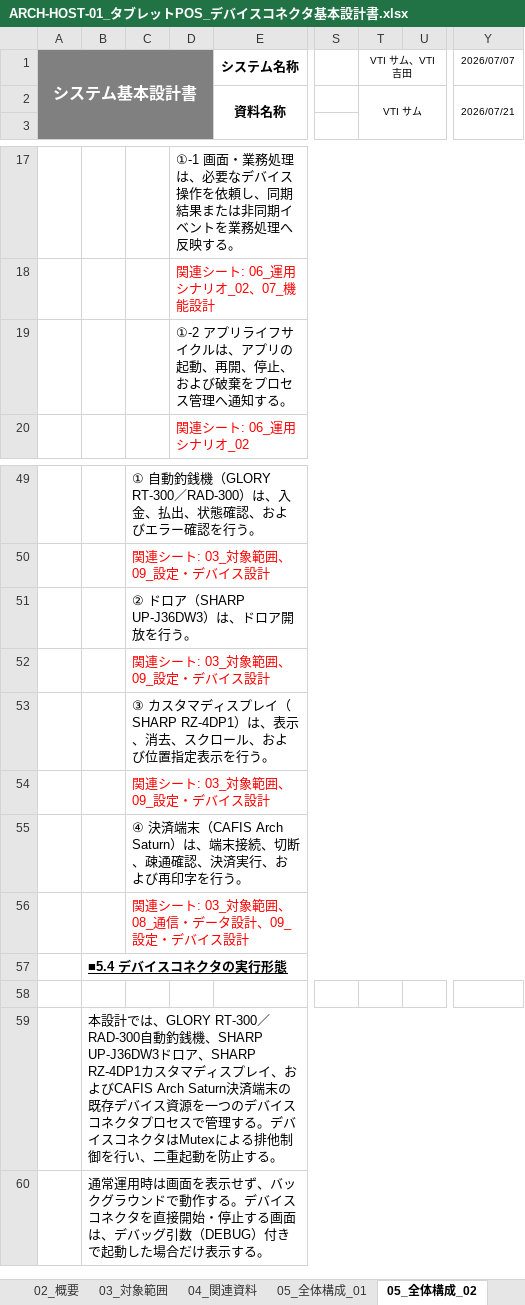
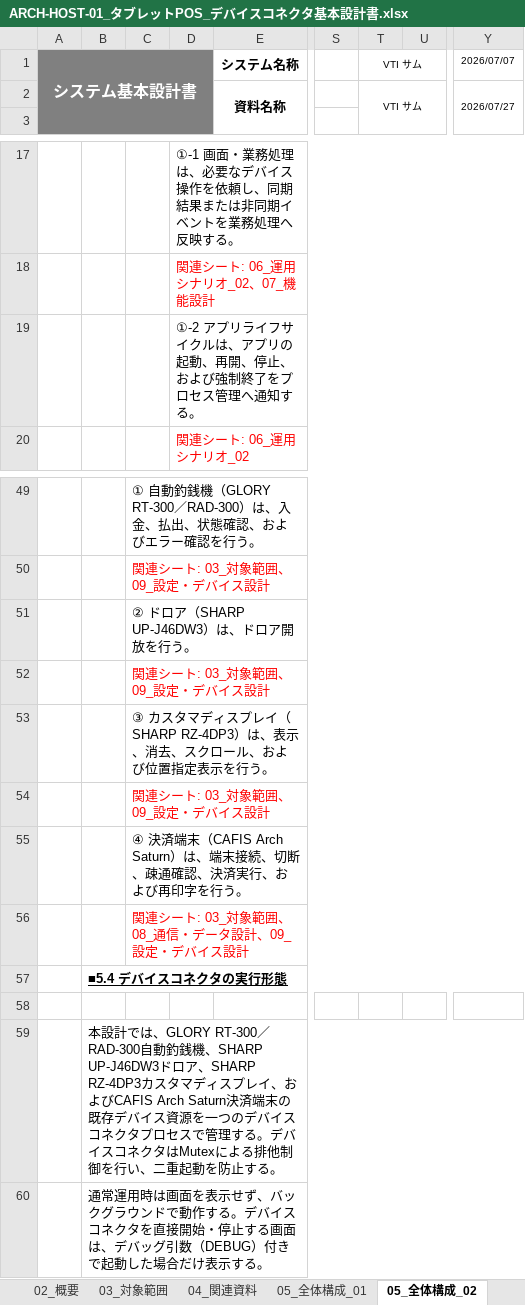
Before and after one commit to vti-sam/smj-ks-pos-stored, an Excel workbook: artifacts/reports/architecture/ARCH-HOST-01_タブレットPOS_デバイスコネクタ基本設計書/ARCH-HOST-01_タブレットPOS_デバイスコネクタ基本設計書.xlsx, sheet 05_全体構成_02, drawn as a sheet; only a part is shown, gaps mark what is left out; values as stored, in another font and other column widths than the file's, no borders; the diff names each change by its address in the sheet, - before the commit and + after, or states it on an @@ line.

```diff
--- a/artifacts/reports/architecture/ARCH-HOST-01_タブレットPOS_デバイスコネクタ基本設計書/ARCH-HOST-01_タブレットPOS_デバイスコネクタ基本設計書.xlsx (sheet 05_全体構成_02)
+++ b/artifacts/reports/architecture/ARCH-HOST-01_タブレットPOS_デバイスコネクタ基本設計書/ARCH-HOST-01_タブレットPOS_デバイスコネクタ基本設計書.xlsx (sheet 05_全体構成_02)
-T1: VTI サム、VTI 吉田
+T1: VTI サム
-Y2: 2026/07/21
+Y2: 2026/07/27
-D19: …、および破棄をプロセ…
+D19: …、および強制終了をプロセ…
-C51: ② ドロア（SHARP UP-J36DW3）は、ドロア開放を行う。
+C51: ② ドロア（SHARP UP-J46DW3）は、ドロア開放を行う。
-C53: …レイ（SHARP RZ-4DP1）は、表…
+C53: …レイ（SHARP RZ-4DP3）は、表…
-B59: …銭機、SHARP UP-J36DW3ドロア、SHARP RZ-4DP1カスタマ…
+B59: …銭機、SHARP UP-J46DW3ドロア、SHARP RZ-4DP3カスタマ…
```
Also changed, not shown: sheet 09_設定・デバイス設計, sheet 06_運用シナリオ_02, sheet 08_通信・データ設計, sheet 05_全体構成_01, sheet 03_対象範囲, sheet 01_改訂履歴, 8 more sheets, 20 other files.
